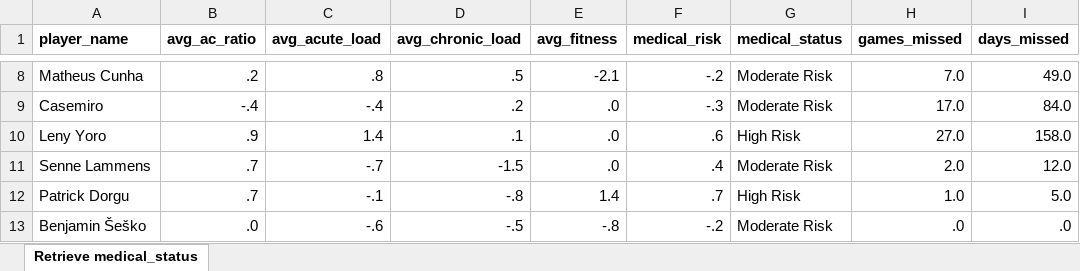
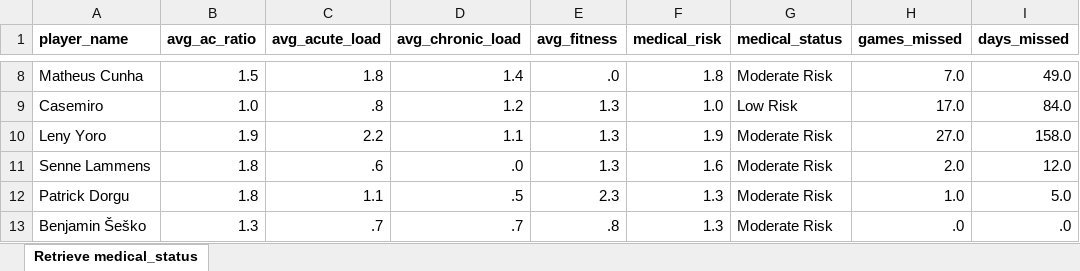
Before and after one commit to ppedro20/ManUnited-Analysis, an Excel workbook: data/final/medical_status.xlsx, sheet Retrieve medical_status, drawn as a sheet; only a part is shown, gaps mark what is left out; values as stored, in another font and other column widths than the file's, no borders; the diff covers the shown part only; the diff names each change by its address in the sheet, - before the commit and + after, or states it on an @@ line.

```diff
--- a/data/final/medical_status.xlsx (sheet Retrieve medical_status)
+++ b/data/final/medical_status.xlsx (sheet Retrieve medical_status)
-B8 (avg_ac_ratio): .2
+B8 (avg_ac_ratio): 1.5
-C8 (avg_acute_load): .8
+C8 (avg_acute_load): 1.8
-D8 (avg_chronic_load): .5
+D8 (avg_chronic_load): 1.4
-E8 (avg_fitness): -2.1
+E8 (avg_fitness): .0
-F8 (medical_risk): -.2
+F8 (medical_risk): 1.8
-B9 (avg_ac_ratio): -.4
+B9 (avg_ac_ratio): 1.0
-C9 (avg_acute_load): -.4
+C9 (avg_acute_load): .8
-D9 (avg_chronic_load): .2
+D9 (avg_chronic_load): 1.2
-E9:E11 (avg_fitness): .0
+E9:E11 (avg_fitness): 1.3
-F9 (medical_risk): -.3
+F9 (medical_risk): 1.0
-G9 (medical_status): Moderate Risk
+G9 (medical_status): Low Risk
-B10 (avg_ac_ratio): .9
+B10 (avg_ac_ratio): 1.9
-C10 (avg_acute_load): 1.4
+C10 (avg_acute_load): 2.2
-D10 (avg_chronic_load): .1
+D10 (avg_chronic_load): 1.1
-F10 (medical_risk): .6
+F10 (medical_risk): 1.9
-G10 (medical_status): High Risk
+G10 (medical_status): Moderate Risk
-B11:B12 (avg_ac_ratio): .7
+B11:B12 (avg_ac_ratio): 1.8
-C11 (avg_acute_load): -.7
+C11 (avg_acute_load): .6
-D11 (avg_chronic_load): -1.5
+D11 (avg_chronic_load): .0
-F11 (medical_risk): .4
+F11 (medical_risk): 1.6
-C12 (avg_acute_load): -.1
+C12 (avg_acute_load): 1.1
-D12 (avg_chronic_load): -.8
+D12 (avg_chronic_load): .5
-E12 (avg_fitness): 1.4
+E12 (avg_fitness): 2.3
-F12 (medical_risk): .7
+F12 (medical_risk): 1.3
-G12 (medical_status): High Risk
+G12 (medical_status): Moderate Risk
-B13 (avg_ac_ratio): .0
+B13 (avg_ac_ratio): 1.3
-C13 (avg_acute_load): -.6
+C13 (avg_acute_load): .7
-D13 (avg_chronic_load): -.5
+D13 (avg_chronic_load): .7
-E13 (avg_fitness): -.8
+E13 (avg_fitness): .8
-F13 (medical_risk): -.2
+F13 (medical_risk): 1.3
```
Also changed, not shown: 116 edited cells elsewhere in this sheet, data/final/contracts.xlsx, data/final/countries.xlsx, 16 other files.
